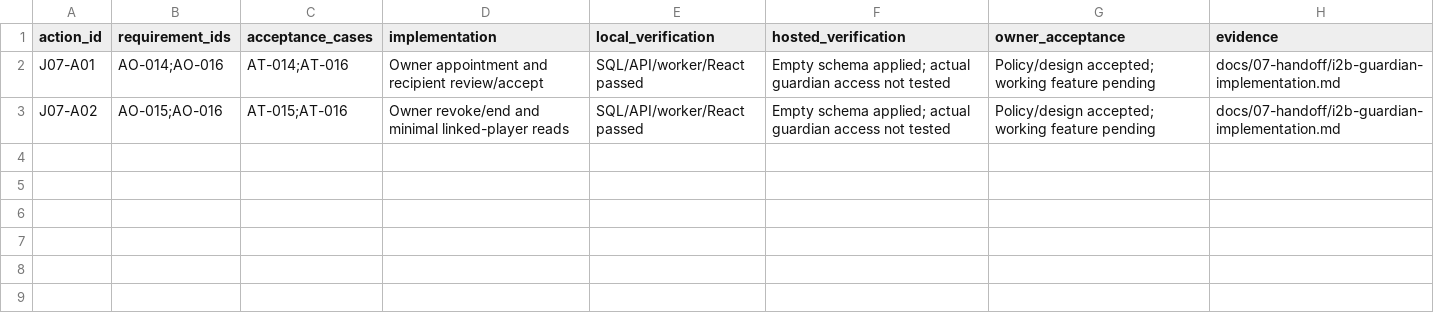
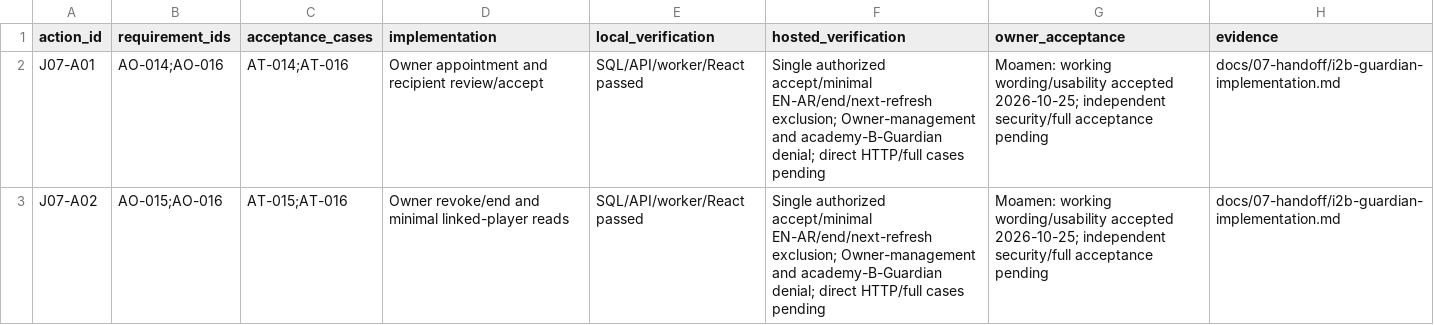
Before and after one commit to nahrplatform-rgb/academyos-web, a CSV file: docs/06-delivery/i2b-guardian-traceability.csv, drawn as a sheet.

Commit message:
docs: record accepted hosted guardian journey and ended access

```diff
--- a/docs/06-delivery/i2b-guardian-traceability.csv
+++ b/docs/06-delivery/i2b-guardian-traceability.csv
@@ -1,3 +1,3 @@
 action_id,requirement_ids,acceptance_cases,implementation,local_verification,hosted_verification,owner_acceptance,evidence
-J07-A01,AO-014;AO-016,AT-014;AT-016,Owner appointment and recipient review/accept,SQL/API/worker/React passed,Empty schema applied; actual guardian access not tested,Policy/design accepted; working feature pending,docs/07-handoff/i2b-guardian-implementation.md
-J07-A02,AO-015;AO-016,AT-015;AT-016,Owner revoke/end and minimal linked-player reads,SQL/API/worker/React passed,Empty schema applied; actual guardian access not tested,Policy/design accepted; working feature pending,docs/07-handoff/i2b-guardian-implementation.md
+J07-A01,AO-014;AO-016,AT-014;AT-016,Owner appointment and recipient review/accept,SQL/API/worker/React passed,Single authorized accept/minimal EN-AR/end/next-refresh exclusion; Owner-management and academy-B-Guardian denial; direct HTTP/full cases pending,Moamen: working wording/usability accepted 2026-10-25; independent security/full acceptance pending,docs/07-handoff/i2b-guardian-implementation.md
+J07-A02,AO-015;AO-016,AT-015;AT-016,Owner revoke/end and minimal linked-player reads,SQL/API/worker/React passed,Single authorized accept/minimal EN-AR/end/next-refresh exclusion; Owner-management and academy-B-Guardian denial; direct HTTP/full cases pending,Moamen: working wording/usability accepted 2026-10-25; independent security/full acceptance pending,docs/07-handoff/i2b-guardian-implementation.md
```
Also changed, not shown: docs/06-delivery/requirements-traceability.csv, 11 other files.
